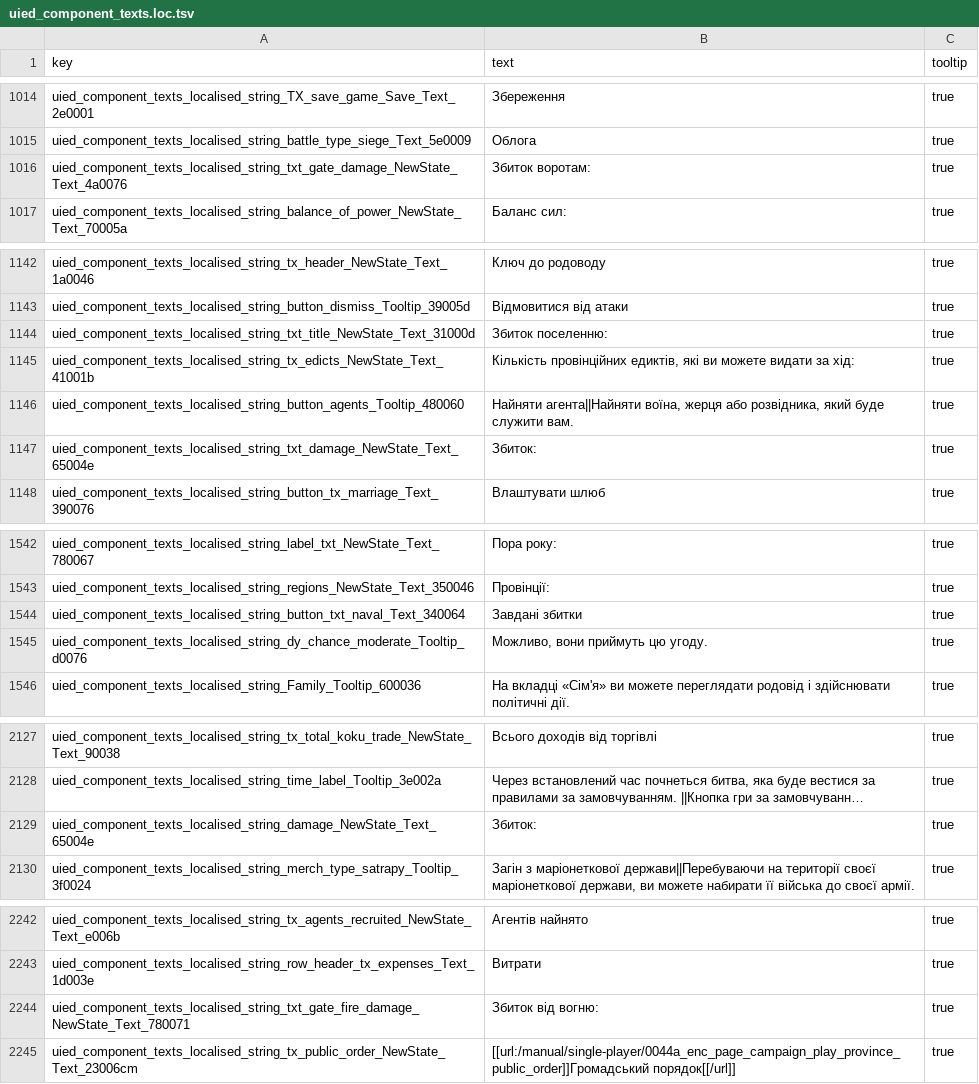
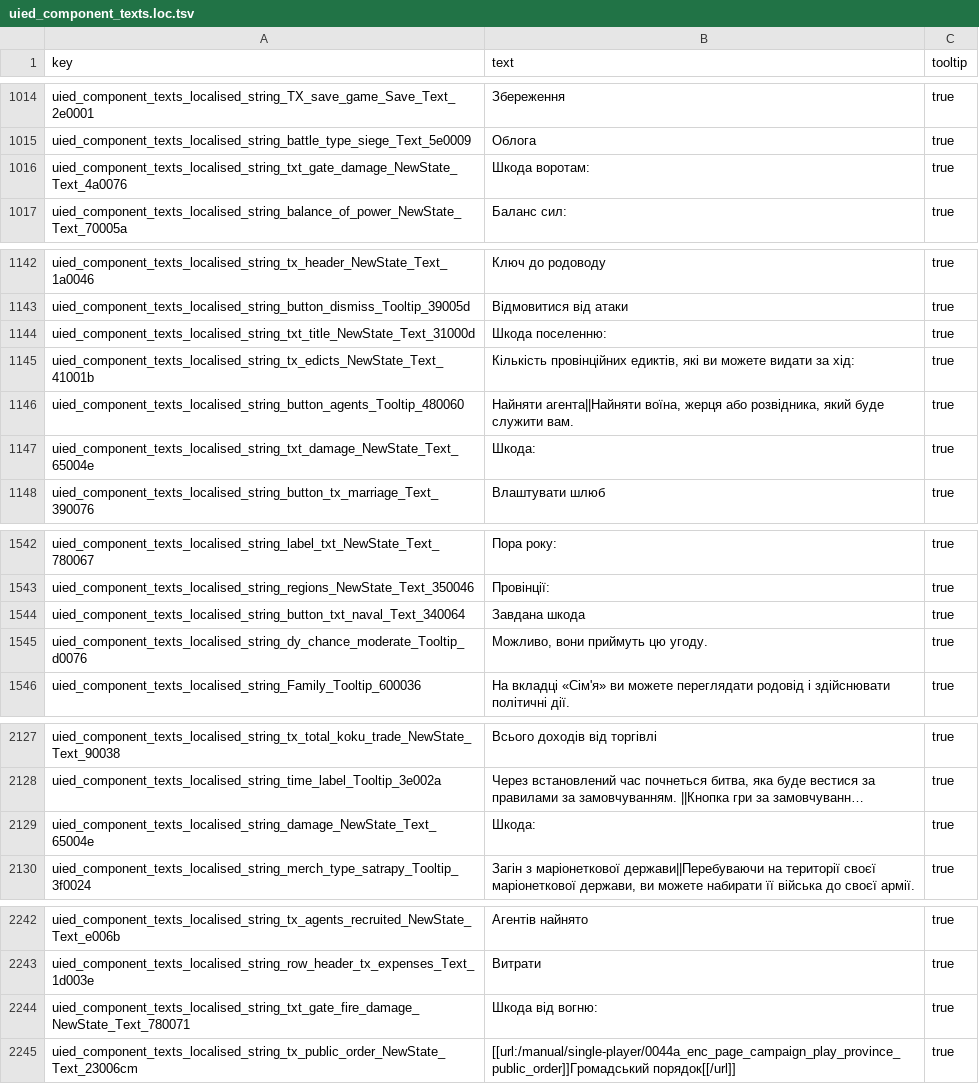
Before and after one commit to mshdevtech/mk1212ad_ukrainization, a TSV file: text/db/uied_component_texts.loc.tsv, drawn as a sheet; only a part is shown, gaps mark what is left out; long unchanged cells end in …; the diff names each change by its address in the sheet, - before the commit and + after, or states it on an @@ line.

Commit message:
Виправлено слово "збиток" на "шкода" де це має сенс.

```diff
--- a/text/db/uied_component_texts.loc.tsv
+++ b/text/db/uied_component_texts.loc.tsv
-B1016 (text): Збиток воротам:
+B1016 (text): Шкода воротам:
-B1144 (text): Збиток поселенню:
+B1144 (text): Шкода поселенню:
-B1147 (text): Збиток:
+B1147 (text): Шкода:
-B1544 (text): Завдані збитки
+B1544 (text): Завдана шкода
-B2129 (text): Збиток:
+B2129 (text): Шкода:
-B2244 (text): Збиток від вогню:
+B2244 (text): Шкода від вогню:
```
Also changed, not shown: text/db/advice_levels.loc.tsv, text/db/effects.loc.tsv, 1 other file.
